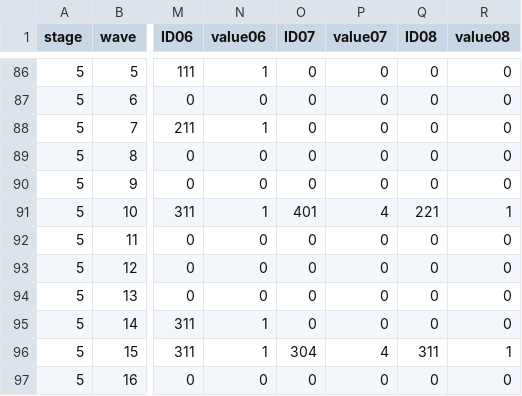
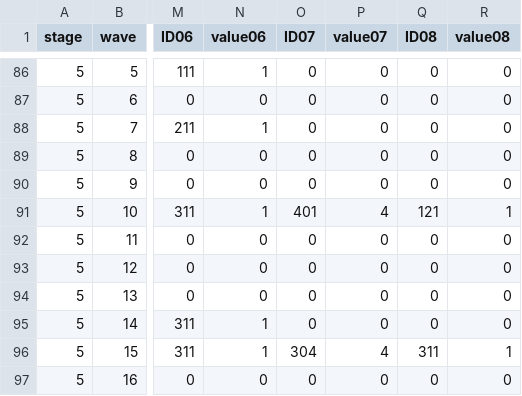
Before and after one commit to Kim-coding/Autocannon-Centre, a CSV file: Assets/Resources/Table/MonsterWaveTable.csv, drawn as a sheet; only a part is shown, gaps mark what is left out; the diff names each change by its address in the sheet, - before the commit and + after, or states it on an @@ line.

```diff
--- a/Assets/Resources/Table/MonsterWaveTable.csv
+++ b/Assets/Resources/Table/MonsterWaveTable.csv
-Q91 (ID08): 221
+Q91 (ID08): 121
```
Also changed, not shown: Assets/Resources/Table/TowerTable.csv.
